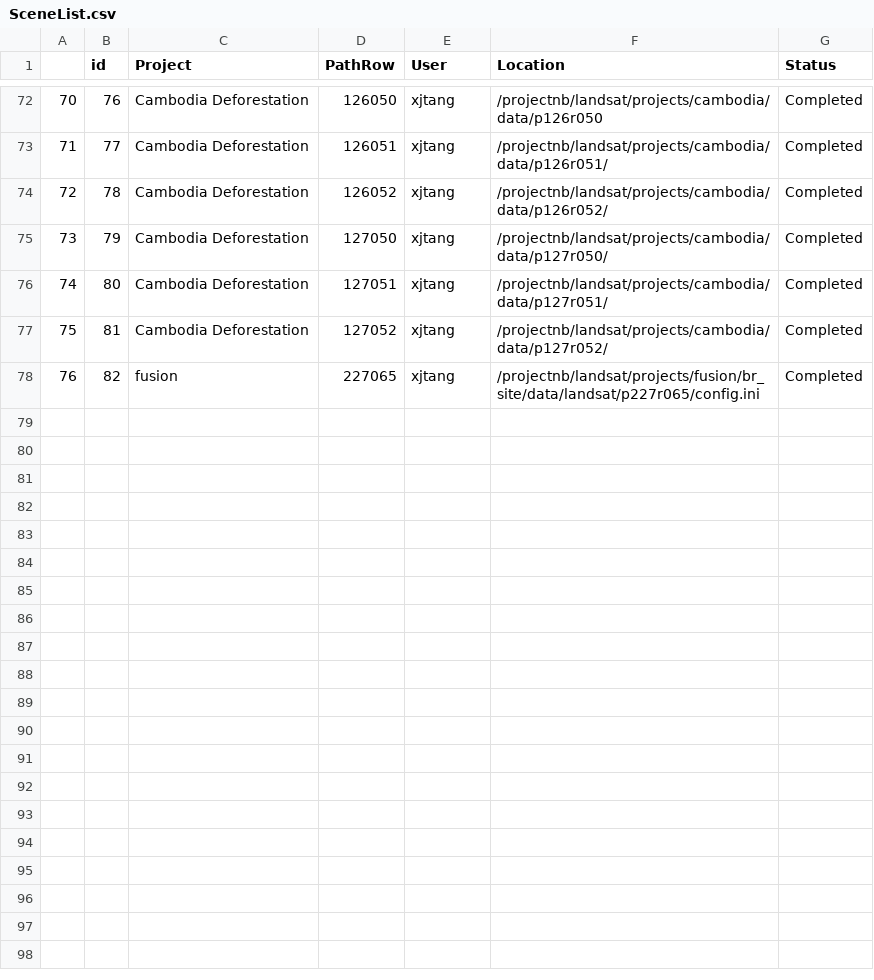
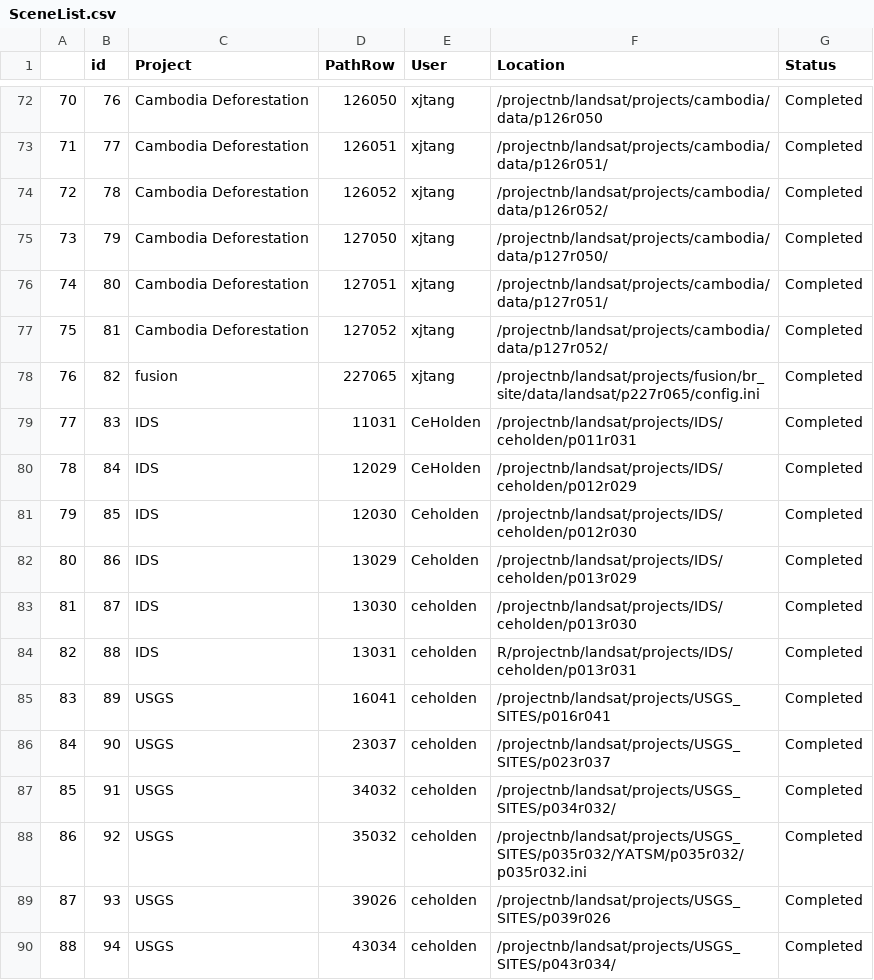
Before and after one commit to bullocke/Landsat-Database, a CSV file: SceneList.csv, drawn as a sheet; only a part is shown, gaps mark what is left out; the diff names each change by its address in the sheet, - before the commit and + after, or states it on an @@ line.

```diff
--- a/SceneList.csv
+++ b/SceneList.csv
+row 79: 77 | 83 | IDS | 11031 | CeHolden | /projectnb/landsat/projects/IDS/ceholden/p011r031 | Completed
+row 80: 78 | 84 | IDS | 12029 | CeHolden | /projectnb/landsat/projects/IDS/ceholden/p012r029 | Completed
+row 81: 79 | 85 | IDS | 12030 | Ceholden | /projectnb/landsat/projects/IDS/ceholden/p012r030 | Completed
+row 82: 80 | 86 | IDS | 13029 | Ceholden | /projectnb/landsat/projects/IDS/ceholden/p013r029 | Completed
+row 83: 81 | 87 | IDS | 13030 | ceholden | /projectnb/landsat/projects/IDS/ceholden/p013r030 | Completed
+row 84: 82 | 88 | IDS | 13031 | ceholden | R/projectnb/landsat/projects/IDS/ceholden/p013r031 | Completed
+row 85: 83 | 89 | USGS | 16041 | ceholden | /projectnb/landsat/projects/USGS_SITES/p016r041 | Completed
+row 86: 84 | 90 | USGS | 23037 | ceholden | /projectnb/landsat/projects/USGS_SITES/p023r037 | Completed
+row 87: 85 | 91 | USGS | 34032 | ceholden | /projectnb/landsat/projects/USGS_SITES/p034r032/ | Completed
+row 88: 86 | 92 | USGS | 35032 | ceholden | /projectnb/landsat/projects/USGS_SITES/p035r032/YATSM/p035r032/p035r032.ini | Completed
+row 89: 87 | 93 | USGS | 39026 | ceholden | /projectnb/landsat/projects/USGS_SITES/p039r026 | Completed
+row 90: 88 | 94 | USGS | 43034 | ceholden | /projectnb/landsat/projects/USGS_SITES/p043r034/ | Completed
```
Also changed, not shown: CCDC_Scenes.csv, YATSM_Scenes.csv, 2 other files.
